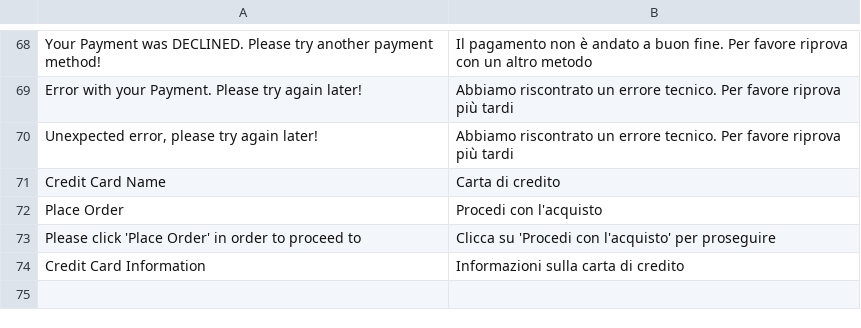
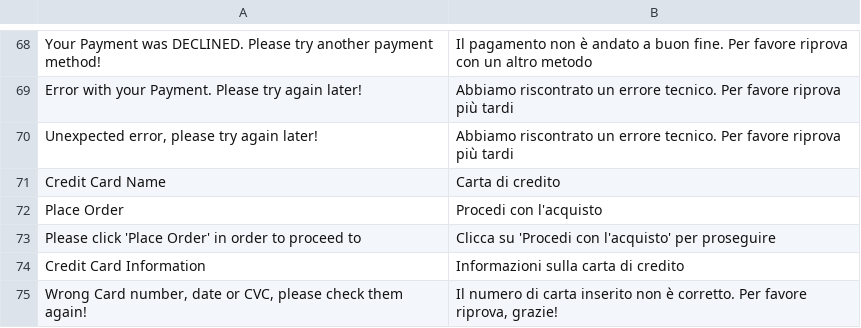
Before and after one commit to vruda/safecharge_magento_v2, a CSV file: i18n/it_IT.csv, drawn as a sheet; only a part is shown, gaps mark what is left out.

Commit message:
added error message when CC data is wrong.

```diff
--- a/i18n/it_IT.csv
+++ b/i18n/it_IT.csv
@@ -74 +74,2 @@
 "Credit Card Information","Informazioni sulla carta di credito"
+"Wrong Card number, date or CVC, please check them again!","Il numero di carta inserito non è corretto. Per favore riprova, grazie!"
```
Also changed, not shown: 2 other files.
